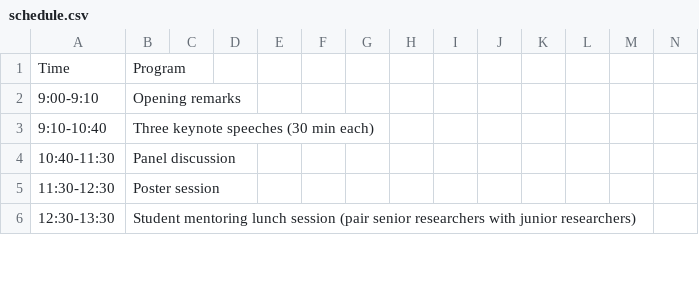
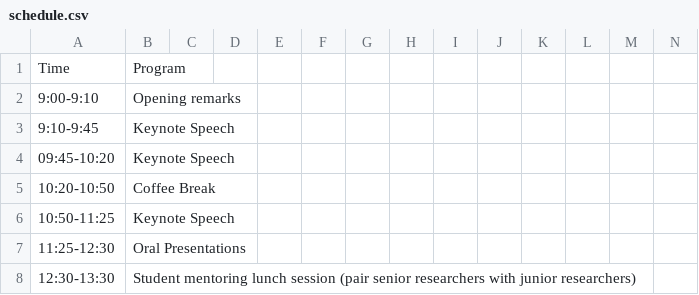
Before and after one commit to Knowledgeable-LM/Knowledgeable-LM.github.io, a CSV file: home/schedule.csv, drawn as a sheet; only a part is shown; removed rows and columns are numbered as before the commit, all else as after; rows hold the shown columns only; the diff covers the shown part only; the diff names each change by its address in the sheet, - before the commit and + after, or states it on an @@ line.

```diff
--- a/home/schedule.csv
+++ b/home/schedule.csv
-row 3: 9:10-10:40 | Three keynote speeches (30 min each)
-row 4: 10:40-11:30 | Panel discussion
-row 5: 11:30-12:30 | Poster session
+row 3: 9:10-9:45 | Keynote Speech
+row 4: 09:45-10:20 | Keynote Speech
+row 5: 10:20-10:50 | Coffee Break
+row 6: 10:50-11:25 | Keynote Speech
+row 7: 11:25-12:30 | Oral Presentations
```
Also changed, not shown: 4 added rows, 3 removed rows and 2 edited cells elsewhere in this file, 7 other files.
